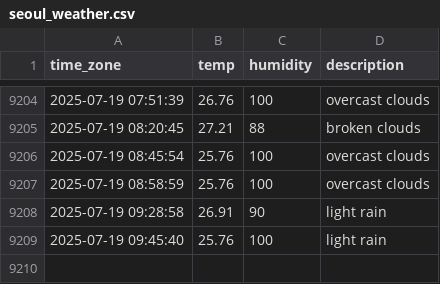
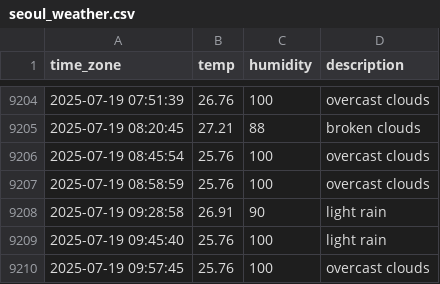
Before and after one commit to sunJungonly/seoul_weather, a CSV file: seoul_weather.csv, drawn as a sheet; only a part is shown, gaps mark what is left out.

```diff
--- a/seoul_weather.csv
+++ b/seoul_weather.csv
@@ -9209 +9209,2 @@ time_zone,temp,humidity,description
 2025-07-19 09:45:40,25.76,100,light rain
+2025-07-19 09:57:45,25.76,100,overcast clouds
```
